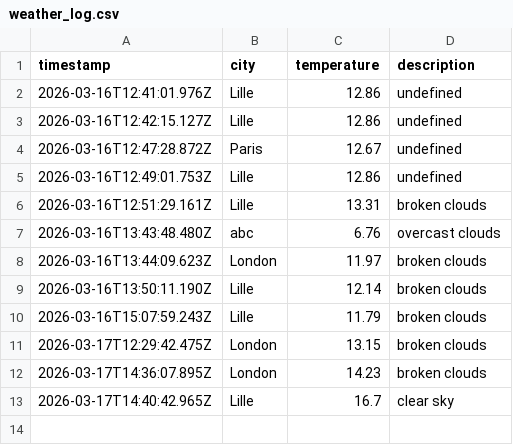
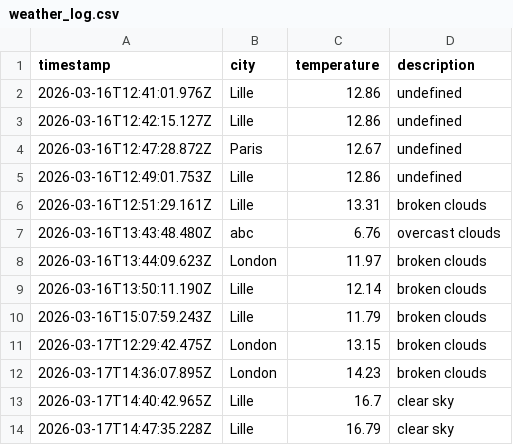
Before and after one commit to ardayss19/weatherAppJS, a CSV file: data/weather_log.csv, drawn as a sheet; the diff names each change by its address in the sheet, - before the commit and + after, or states it on an @@ line.

```diff
--- a/data/weather_log.csv
+++ b/data/weather_log.csv
+row 14: 2026-03-17T14:47:35.228Z | Lille | 16.79 | clear sky
```
Also changed, not shown: 1 other file.
